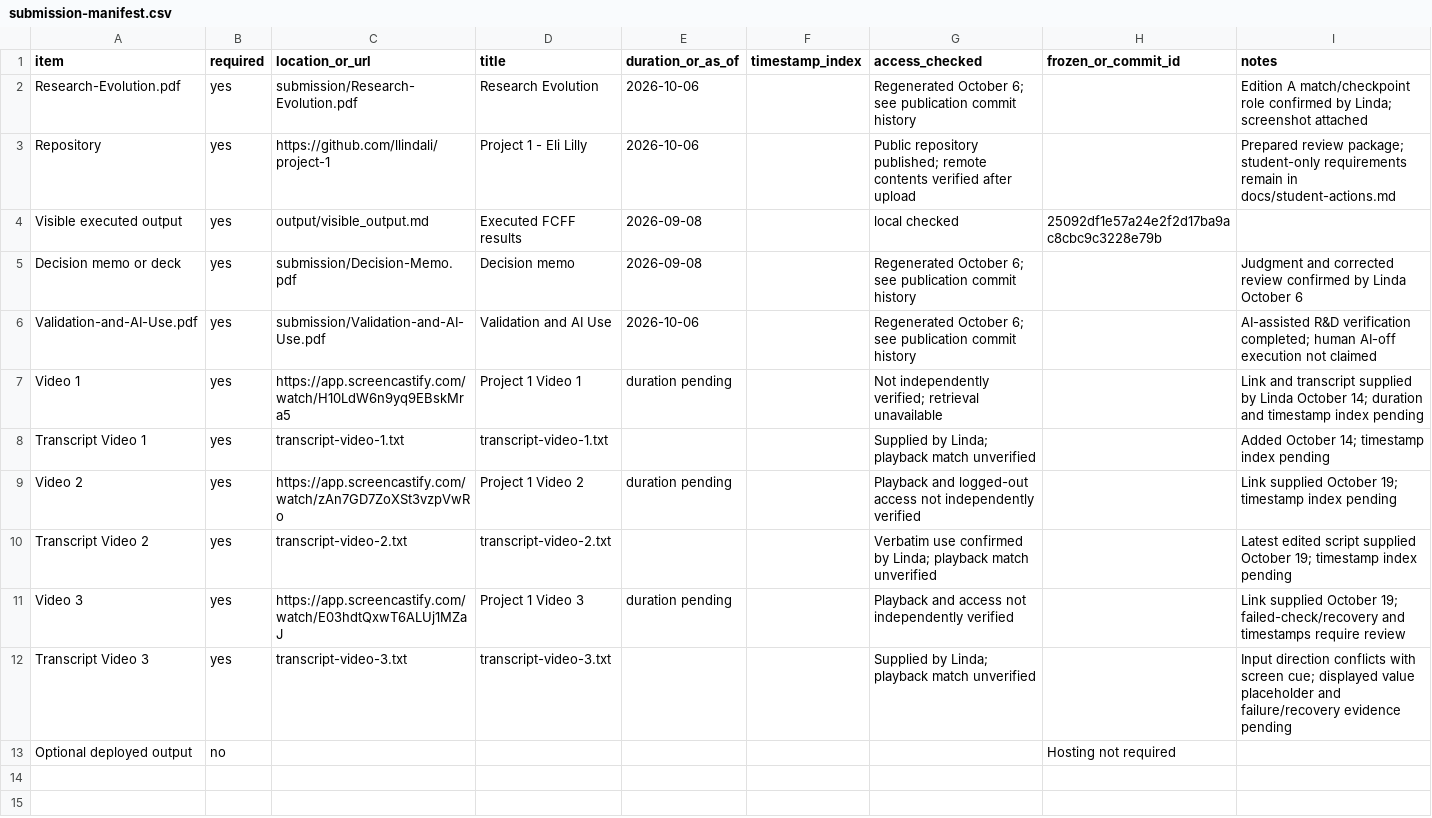
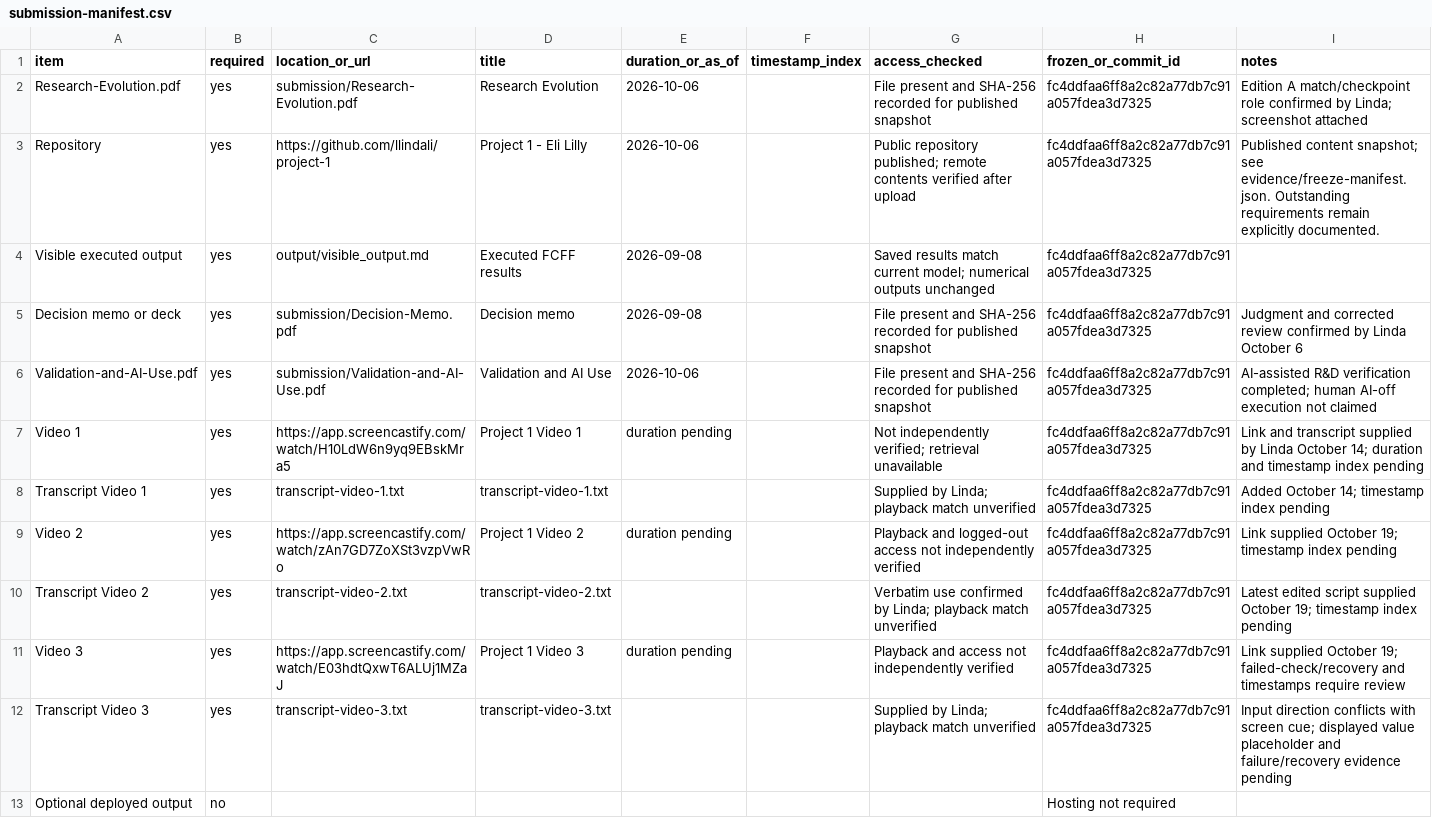
Before and after one commit to llindali/project-1, a CSV file: submission/submission-manifest.csv, drawn as a sheet.

Commit message:
Freeze published content with SHA-256 hashes and consistent manifest references

```diff
--- a/submission/submission-manifest.csv
+++ b/submission/submission-manifest.csv
@@ -1,13 +1,13 @@
 item,required,location_or_url,title,duration_or_as_of,timestamp_index,access_checked,frozen_or_commit_id,notes
-Research-Evolution.pdf,yes,submission/Research-Evolution.pdf,Research Evolution,2026-10-06,,Regenerated October 6; see publication commit history,,Edition A match/checkpoint role confirmed by Linda; screenshot attached
-Repository,yes,https://github.com/llindali/project-1,Project 1 - Eli Lilly,2026-10-06,,Public repository published; remote contents verified after upload,,Prepared review package; student-only requirements remain in docs/student-actions.md
-Visible executed output,yes,output/visible_output.md,Executed FCFF results,2026-09-08,,local checked,25092df1e57a24e2f2d17ba9ac8cbc9c3228e79b,
-Decision memo or deck,yes,submission/Decision-Memo.pdf,Decision memo,2026-09-08,,Regenerated October 6; see publication commit history,,Judgment and corrected review confirmed by Linda October 6
-Validation-and-AI-Use.pdf,yes,submission/Validation-and-AI-Use.pdf,Validation and AI Use,2026-10-06,,Regenerated October 6; see publication commit history,,AI-assisted R&D verification completed; human AI-off execution not claimed
-Video 1,yes,https://app.screencastify.com/watch/H10LdW6n9yq9EBskMra5,Project 1 Video 1,duration pending,,Not independently verified; retrieval unavailable,,Link and transcript supplied by Linda October 14; duration and timestamp index pending
-Transcript Video 1,yes,transcript-video-1.txt,transcript-video-1.txt,,,Supplied by Linda; playback match unverified,,Added October 14; timestamp index pending
-Video 2,yes,https://app.screencastify.com/watch/zAn7GD7ZoXSt3vzpVwRo,Project 1 Video 2,duration pending,,Playback and logged-out access not independently verified,,Link supplied October 19; timestamp index pending
-Transcript Video 2,yes,transcript-video-2.txt,transcript-video-2.txt,,,Verbatim use confirmed by Linda; playback match unverified,,Latest edited script supplied October 19; timestamp index pending
-Video 3,yes,https://app.screencastify.com/watch/E03hdtQxwT6ALUj1MZaJ,Project 1 Video 3,duration pending,,Playback and access not independently verified,,Link supplied October 19; failed-check/recovery and timestamps require review
-Transcript Video 3,yes,transcript-video-3.txt,transcript-video-3.txt,,,Supplied by Linda; playback match unverified,,Input direction conflicts with screen cue; displayed value placeholder and failure/recovery evidence pending
+Research-Evolution.pdf,yes,submission/Research-Evolution.pdf,Research Evolution,2026-10-06,,File present and SHA-256 recorded for published snapshot,fc4ddfaa6ff8a2c82a77db7c91a057fdea3d7325,Edition A match/checkpoint role confirmed by Linda; screenshot attached
+Repository,yes,https://github.com/llindali/project-1,Project 1 - Eli Lilly,2026-10-06,,Public repository published; remote contents verified after upload,fc4ddfaa6ff8a2c82a77db7c91a057fdea3d7325,Published content snapshot; see evidence/freeze-manifest.json. Outstanding requirements remain explicitly documented.
+Visible executed output,yes,output/visible_output.md,Executed FCFF results,2026-09-08,,Saved results match current model; numerical outputs unchanged,fc4ddfaa6ff8a2c82a77db7c91a057fdea3d7325,
+Decision memo or deck,yes,submission/Decision-Memo.pdf,Decision memo,2026-09-08,,File present and SHA-256 recorded for published snapshot,fc4ddfaa6ff8a2c82a77db7c91a057fdea3d7325,Judgment and corrected review confirmed by Linda October 6
+Validation-and-AI-Use.pdf,yes,submission/Validation-and-AI-Use.pdf,Validation and AI Use,2026-10-06,,File present and SHA-256 recorded for published snapshot,fc4ddfaa6ff8a2c82a77db7c91a057fdea3d7325,AI-assisted R&D verification completed; human AI-off execution not claimed
+Video 1,yes,https://app.screencastify.com/watch/H10LdW6n9yq9EBskMra5,Project 1 Video 1,duration pending,,Not independently verified; retrieval unavailable,fc4ddfaa6ff8a2c82a77db7c91a057fdea3d7325,Link and transcript supplied by Linda October 14; duration and timestamp index pending
+Transcript Video 1,yes,transcript-video-1.txt,transcript-video-1.txt,,,Supplied by Linda; playback match unverified,fc4ddfaa6ff8a2c82a77db7c91a057fdea3d7325,Added October 14; timestamp index pending
+Video 2,yes,https://app.screencastify.com/watch/zAn7GD7ZoXSt3vzpVwRo,Project 1 Video 2,duration pending,,Playback and logged-out access not independently verified,fc4ddfaa6ff8a2c82a77db7c91a057fdea3d7325,Link supplied October 19; timestamp index pending
+Transcript Video 2,yes,transcript-video-2.txt,transcript-video-2.txt,,,Verbatim use confirmed by Linda; playback match unverified,fc4ddfaa6ff8a2c82a77db7c91a057fdea3d7325,Latest edited script supplied October 19; timestamp index pending
+Video 3,yes,https://app.screencastify.com/watch/E03hdtQxwT6ALUj1MZaJ,Project 1 Video 3,duration pending,,Playback and access not independently verified,fc4ddfaa6ff8a2c82a77db7c91a057fdea3d7325,Link supplied October 19; failed-check/recovery and timestamps require review
+Transcript Video 3,yes,transcript-video-3.txt,transcript-video-3.txt,,,Supplied by Linda; playback match unverified,fc4ddfaa6ff8a2c82a77db7c91a057fdea3d7325,Input direction conflicts with screen cue; displayed value placeholder and failure/recovery evidence pending
 Optional deployed output,no,,,,,,Hosting not required,
```
Also changed, not shown: 1 other file.
